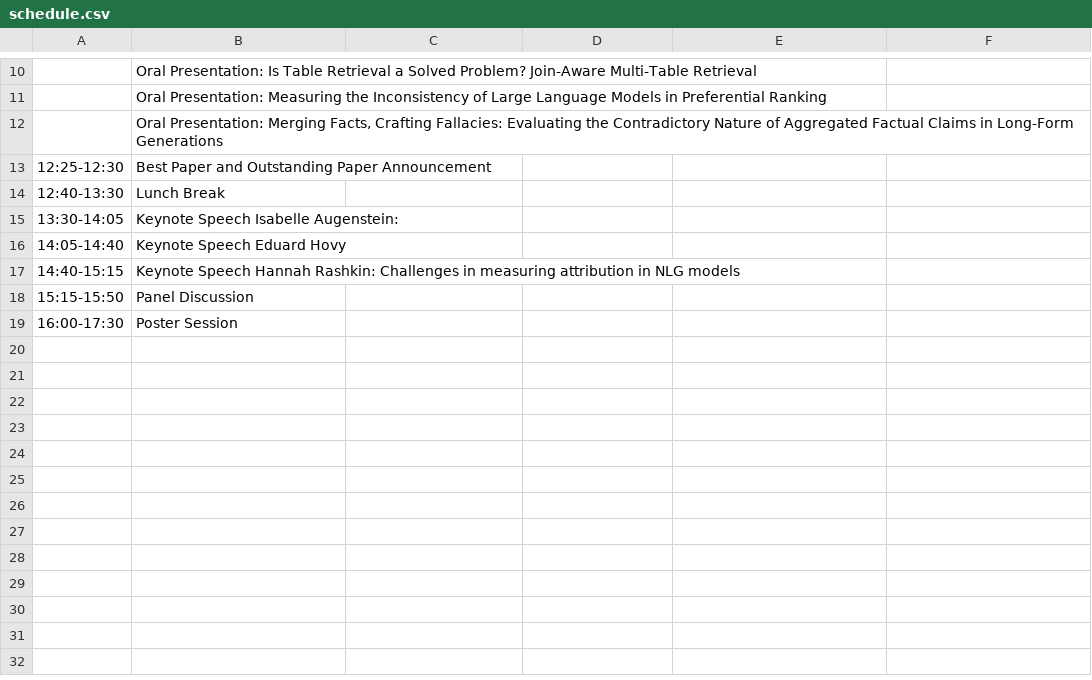
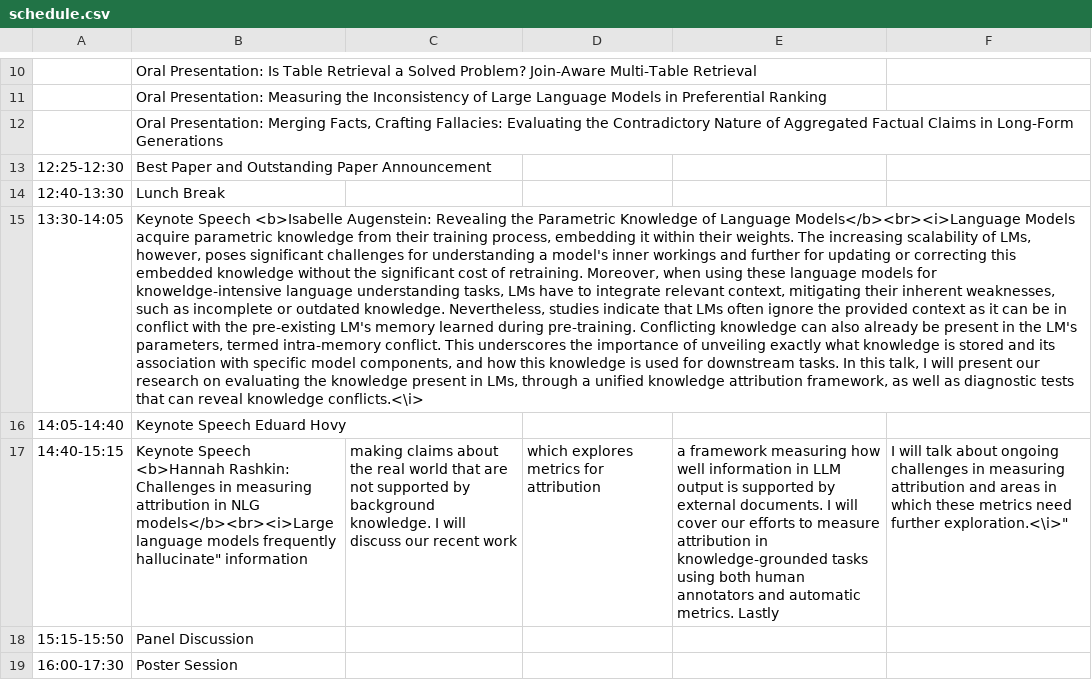
Before and after one commit to Knowledgeable-LM/Knowledgeable-LM.github.io, a CSV file: home/schedule.csv, drawn as a sheet; only a part is shown, gaps mark what is left out; the diff names each change by its address in the sheet, - before the commit and + after, or states it on an @@ line.

```diff
--- a/home/schedule.csv
+++ b/home/schedule.csv
-B15: Keynote Speech Isabelle Augenstein:
+B15: Keynote Speech <b>Isabelle Augenstein: Revealing the Parametric Knowledge of Language Models</b><br><i>Language Models acquire parametric knowledge from their training process, embedding it within their weights. The increasing scalability of LMs, however, poses significant challenges for understanding a model's inner workings and further for updating or correcting this embedded knowledge without the significant cost of retraining. Moreover, when using these language models for knoweldge-intensive language understanding tasks, LMs have to integrate relevant context, mitigating their inherent weaknesses, such as incomplete or outdated knowledge. Nevertheless, studies indicate that LMs often ignore the provided context as it can be in conflict with the pre-existing LM's memory learned during pre-training. Conflicting knowledge can also already be present in the LM's parameters, termed intra-memory conflict. This underscores the importance of unveiling exactly what knowledge is stored and its association with specific model components, and how this knowledge is used for downstream tasks. In this talk, I will present our research on evaluating the knowledge present in LMs, through a unified knowledge attribution framework, as well as diagnostic tests that can reveal knowledge conflicts.<\i>
-B17: Keynote Speech Hannah Rashkin: Challenges in measuring attribution in NLG models
+B17: Keynote Speech <b>Hannah Rashkin: Challenges in measuring attribution in NLG models</b><br><i>Large language models frequently hallucinate" information
-C17: (empty)
+C17: making claims about the real world that are not supported by background knowledge. I will discuss our recent work
-D17: (empty)
+D17: which explores metrics for attribution
-E17: (empty)
+E17: a framework measuring how well information in LLM output is supported by external documents. I will cover our efforts to measure attribution in knowledge-grounded tasks using both human annotators and automatic metrics. Lastly
-F17: (empty)
+F17: I will talk about ongoing challenges in measuring attribution and areas in which these metrics need further exploration.<\i>"
```
Also changed, not shown: 1 other file.
